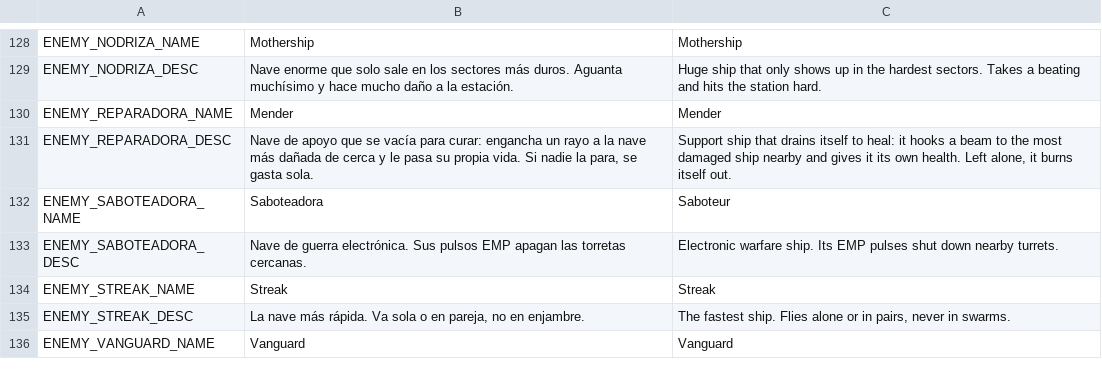
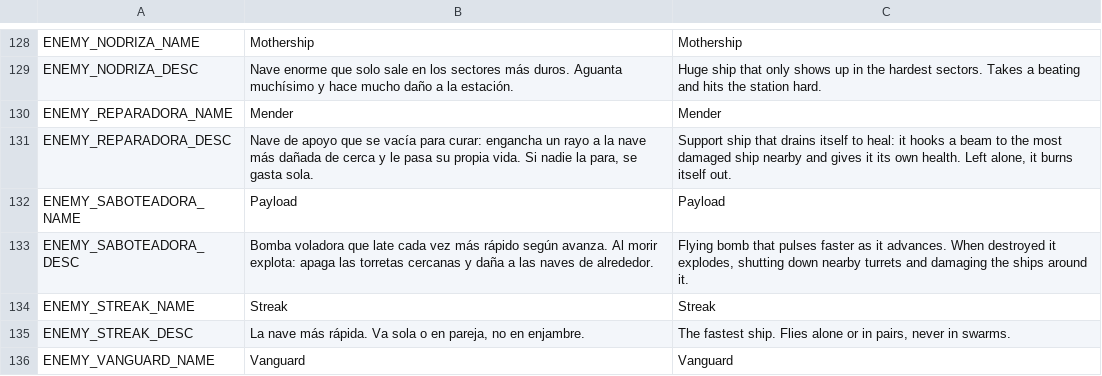
Before and after one commit to D4MC04/proyecto_dam2b, a CSV file: translations/textos.csv, drawn as a sheet; only a part is shown, gaps mark what is left out.

```diff
--- a/translations/textos.csv
+++ b/translations/textos.csv
@@ -137,4 +137,4 @@ ENEMY_REPARADORA_NAME,Mender,Mender
 ENEMY_REPARADORA_DESC,"Nave de apoyo que se vacía para curar: engancha un rayo a la nave más dañada de cerca y le pasa su propia vida. Si nadie la para, se gasta sola.","Support ship that drains itself to heal: it hooks a beam to the most damaged ship nearby and gives it its own health. Left alone, it burns itself out."
-ENEMY_SABOTEADORA_NAME,Saboteadora,Saboteur
-ENEMY_SABOTEADORA_DESC,Nave de guerra electrónica. Sus pulsos EMP apagan las torretas cercanas.,Electronic warfare ship. Its EMP pulses shut down nearby turrets.
+ENEMY_SABOTEADORA_NAME,Payload,Payload
+ENEMY_SABOTEADORA_DESC,"Bomba voladora que late cada vez más rápido según avanza. Al morir explota: apaga las torretas cercanas y daña a las naves de alrededor.","Flying bomb that pulses faster as it advances. When destroyed it explodes, shutting down nearby turrets and damaging the ships around it."
 ENEMY_STREAK_NAME,Streak,Streak
```
Also changed, not shown: 21 other files.
